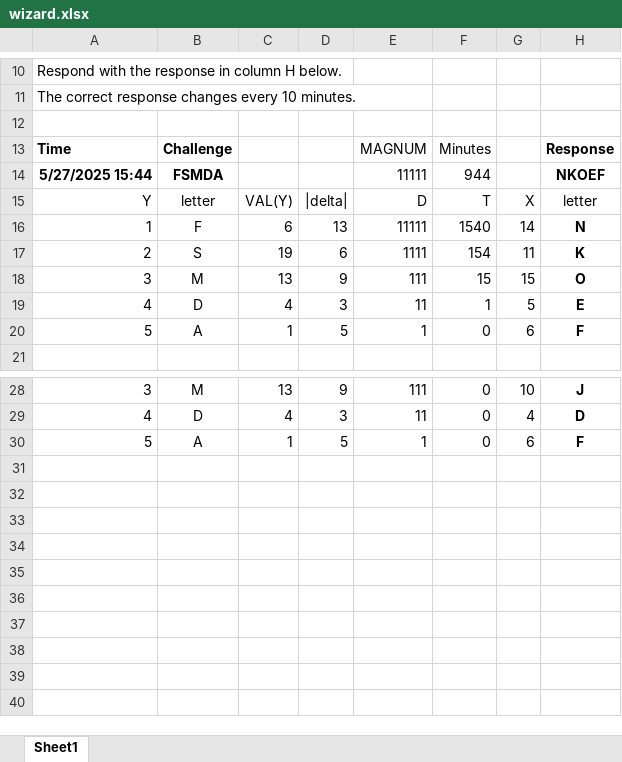
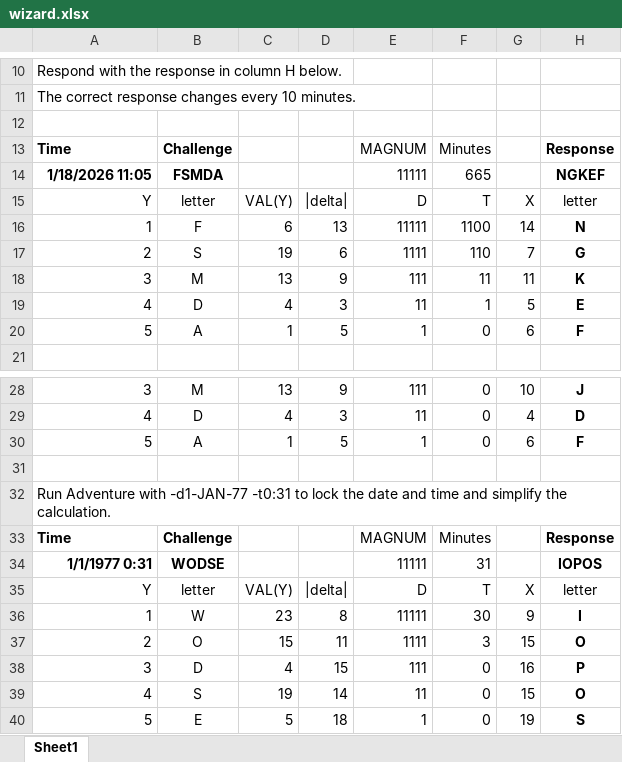
Before and after one commit to aidtopia/fortran-adventure, an Excel workbook: tools/wizard.xlsx, sheet Sheet1, drawn as a sheet; only a part is shown, gaps mark what is left out; values as stored, in another font and other column widths than the file's, no borders; the diff names each change by its address in the sheet, - before the commit and + after, or states it on an @@ line.

```diff
--- a/tools/wizard.xlsx (sheet Sheet1)
+++ b/tools/wizard.xlsx (sheet Sheet1)
-A14: 5/27/2025 15:44
+A14: 1/18/2026 11:05
-F14: 944
+F14: 665
-H14: NKOEF
+H14: NGKEF
-F16: 1540
+F16: 1100
-F17: 154
+F17: 110
-G17: 11
+G17: 7
-H17: K
+H17: G
-F18: 15
+F18: 11
-G18: 15
+G18: 11
-H18: O
+H18: K
+row 31: (empty)
+row 32: Run Adventure with -d1-JAN-77 -t0:31 to lock the date and time and simplify the calculation.
+row 33: Time | Challenge |  |  | MAGNUM | Minutes |  | Response
+row 34: 1/1/1977 0:31 | WODSE |  |  | 11111 | 31 |  | IOPOS
+row 35: Y | letter | VAL(Y) | |delta| | D | T | X | letter
+row 36: 1 | W | 23 | 8 | 11111 | 30 | 9 | I
+row 37: 2 | O | 15 | 11 | 1111 | 3 | 15 | O
+row 38: 3 | D | 4 | 15 | 111 | 0 | 16 | P
+row 39: 4 | S | 19 | 14 | 11 | 0 | 15 | O
+row 40: 5 | E | 5 | 18 | 1 | 0 | 19 | S
```
Also changed, not shown: 2 other files.
